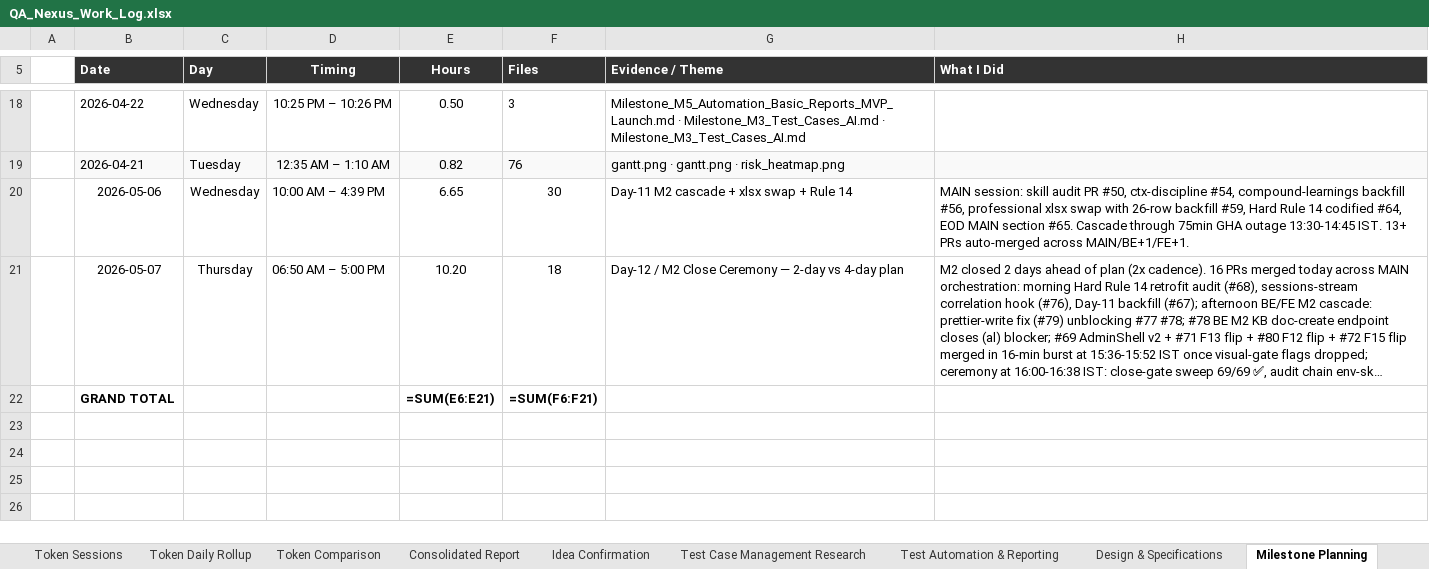
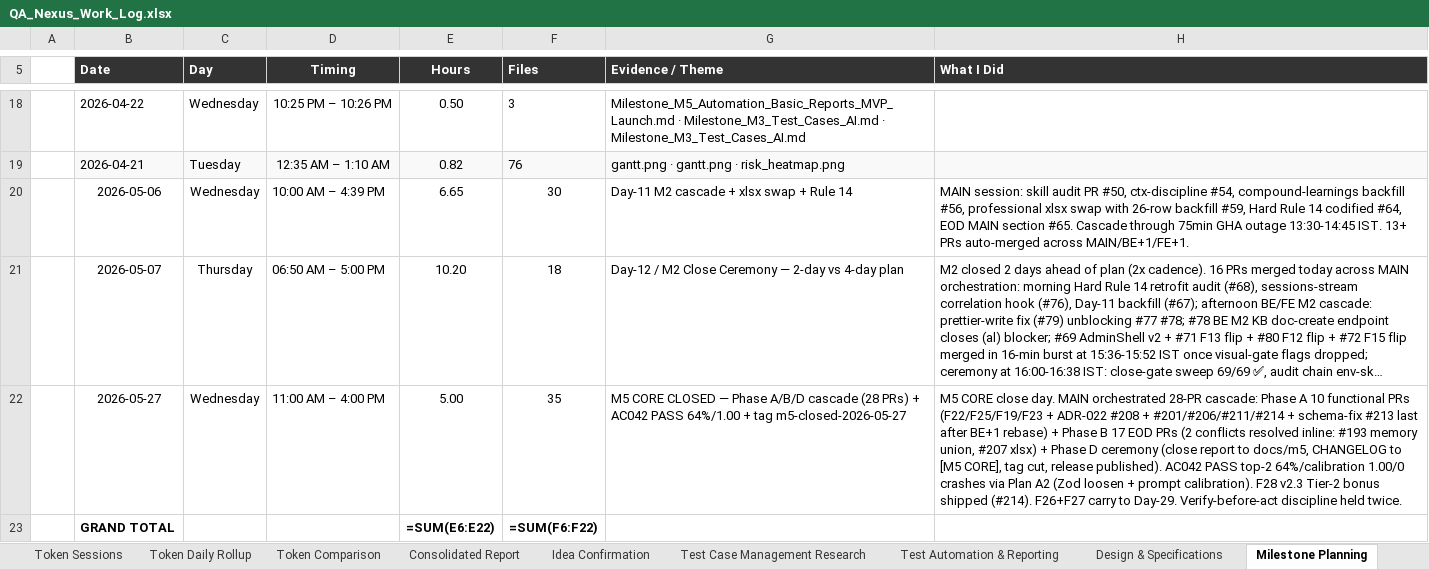
Before and after one commit to yogeshmohite-iksula/QA-Nexus, an Excel workbook: docs/observability/QA_Nexus_Work_Log.xlsx, sheet Milestone Planning, drawn as a sheet; only a part is shown, gaps mark what is left out; long unchanged cells end in …; values as stored, in another font and other column widths than the file's, no borders; formulas without a stored value are shown as written; addresses are those after the commit; the diff names each change by its address in the sheet, - before the commit and + after, or states it on an @@ line.

```diff
--- a/docs/observability/QA_Nexus_Work_Log.xlsx (sheet Milestone Planning)
+++ b/docs/observability/QA_Nexus_Work_Log.xlsx (sheet Milestone Planning)
+row 22:  | 2026-05-27 | Wednesday | 11:00 AM – 4:00 PM | 5.00 | 35 | M5 CORE CLOSED — Phase A/B/D cascade (28 PRs) + AC042 PASS 64%/1.00 + tag m5-closed-2026-05-27 | M5 CORE close day. MAIN orchestrated 28-PR cascade: Phase A 10 functional PRs (F22/F25/F19/F23 + ADR-022 #208 + #201/#206/#211/#214 + schema-fix #213 last after BE+1 rebase) + Phase B 17 EOD PRs (2 conflicts resolved inline: #193 memory union, #207 xlsx) + Phase D ceremony (close report to docs/m5, CHANGELOG to [M5 CORE], tag cut, release published). AC042 PASS top-2 64%/calibration 1.00/0 crashes via Plan A2 (Zod loosen + prompt calibration). F28 v2.3 Tier-2 bonus shipped (#214). F26+F27 carry to Day-29. Verify-before-act discipline held twice.
-E23 (Hours): =SUM(E6:E21)
+E23 (Hours): =SUM(E6:E22)
-F23 (Files): =SUM(F6:F21)
+F23 (Files): =SUM(F6:F22)
```
Also changed, not shown: sheet All Sessions, sheet Development, 2 other files.
